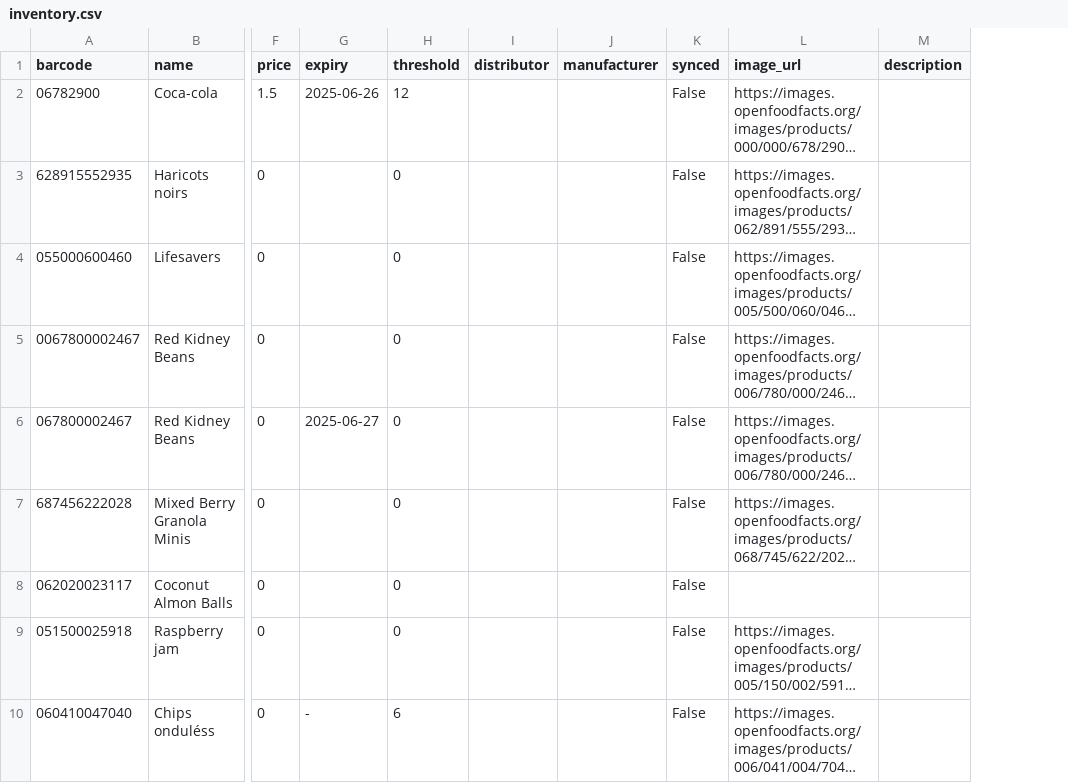
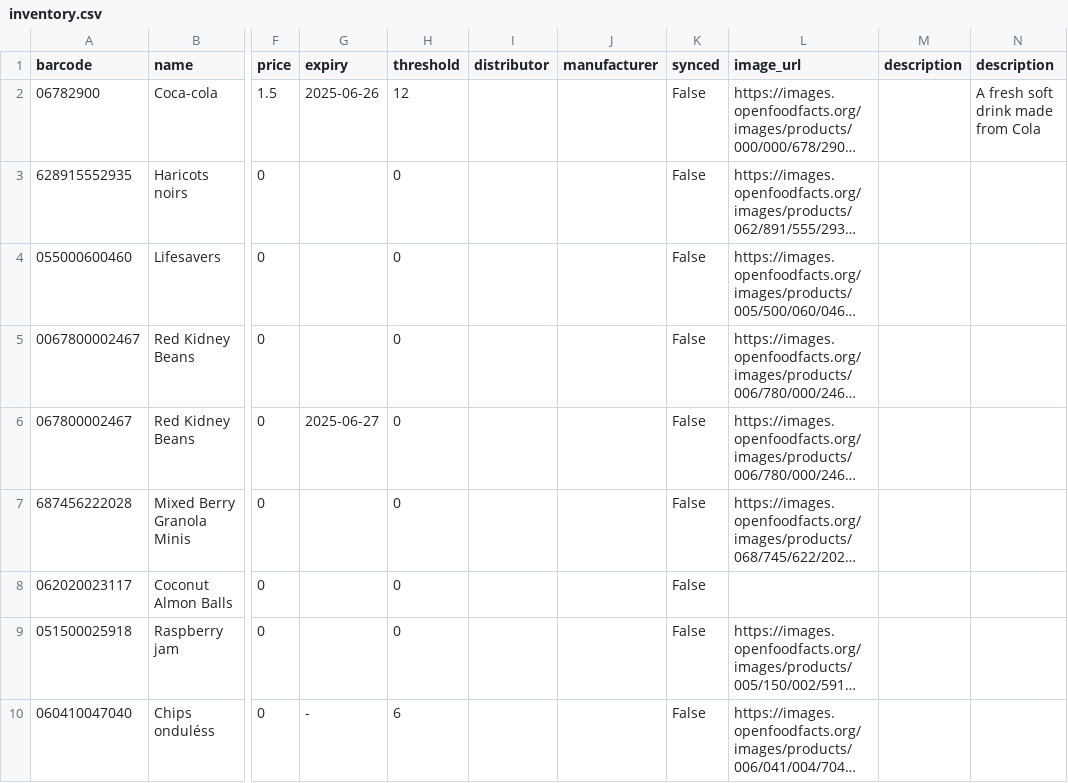
Before and after one commit to makroumi/saas, a CSV file: inventory/data/inventory.csv, drawn as a sheet; only a part is shown, gaps mark what is left out; long unchanged cells end in …; the diff names each change by its address in the sheet, - before the commit and + after, or states it on an @@ line.

```diff
--- a/inventory/data/inventory.csv
+++ b/inventory/data/inventory.csv
+column N (description), row 2: A fresh soft drink made from Cola
```
Also changed, not shown: inventory/data/stock_history.csv, 4 other files.
